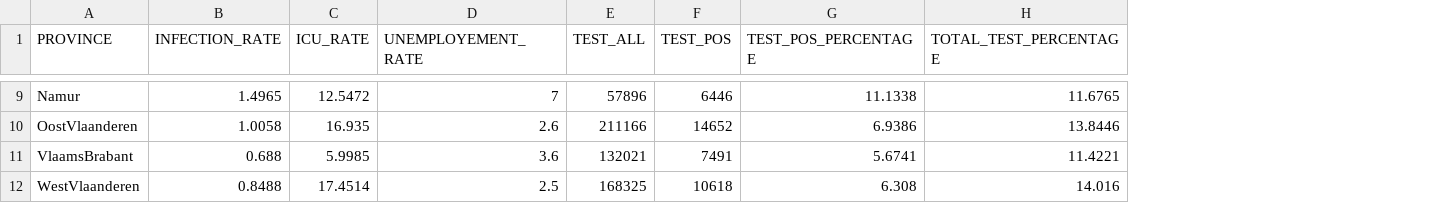
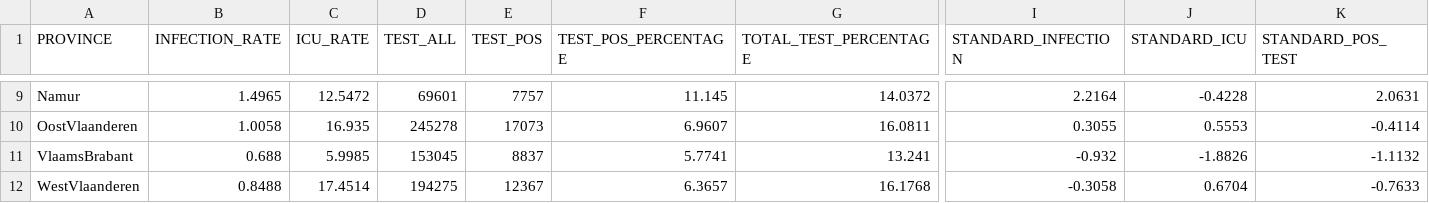
Before and after one commit to ThibaultMagnini/Kmeans-COVID-19-BelgianProvinces, a CSV file: Datasets/output.csv, drawn as a sheet; only a part is shown, gaps mark what is left out; removed rows and columns are numbered as before the commit, all else as after; the diff covers the shown part only; the diff names each change by its address in the sheet, - before the commit and + after, or states it on an @@ line.

```diff
--- a/Datasets/output.csv
+++ b/Datasets/output.csv
-column D (UNEMPLOYEMENT_RATE), rows 9-12: 7 | 2.6 | 3.6 | 2.5
+column I (STANDARD_INFECTION), rows 9-12: 2.2164 | 0.3055 | -0.932 | -0.3058
+column J (STANDARD_ICU), rows 9-12: -0.4228 | 0.5553 | -1.8826 | 0.6704
+column K (STANDARD_POS_TEST), rows 9-12: 2.0631 | -0.4114 | -1.1132 | -0.7633
-D9 (TEST_ALL): 57896
+D9 (TEST_ALL): 69601
-E9 (TEST_POS): 6446
+E9 (TEST_POS): 7757
-F9 (TEST_POS_PERCENTAGE): 11.1338
+F9 (TEST_POS_PERCENTAGE): 11.145
-G9 (TOTAL_TEST_PERCENTAGE): 11.6765
+G9 (TOTAL_TEST_PERCENTAGE): 14.0372
-D10 (TEST_ALL): 211166
+D10 (TEST_ALL): 245278
-E10 (TEST_POS): 14652
+E10 (TEST_POS): 17073
-F10 (TEST_POS_PERCENTAGE): 6.9386
+F10 (TEST_POS_PERCENTAGE): 6.9607
-G10 (TOTAL_TEST_PERCENTAGE): 13.8446
+G10 (TOTAL_TEST_PERCENTAGE): 16.0811
-D11 (TEST_ALL): 132021
+D11 (TEST_ALL): 153045
-E11 (TEST_POS): 7491
+E11 (TEST_POS): 8837
-F11 (TEST_POS_PERCENTAGE): 5.6741
+F11 (TEST_POS_PERCENTAGE): 5.7741
-G11 (TOTAL_TEST_PERCENTAGE): 11.4221
+G11 (TOTAL_TEST_PERCENTAGE): 13.241
-D12 (TEST_ALL): 168325
+D12 (TEST_ALL): 194275
-E12 (TEST_POS): 10618
+E12 (TEST_POS): 12367
-F12 (TEST_POS_PERCENTAGE): 6.308
+F12 (TEST_POS_PERCENTAGE): 6.3657
-G12 (TOTAL_TEST_PERCENTAGE): 14.016
+G12 (TOTAL_TEST_PERCENTAGE): 16.1768
```
Also changed, not shown: 1 added row, 1 removed row and 24 edited cells elsewhere in this file, 1 other file.
